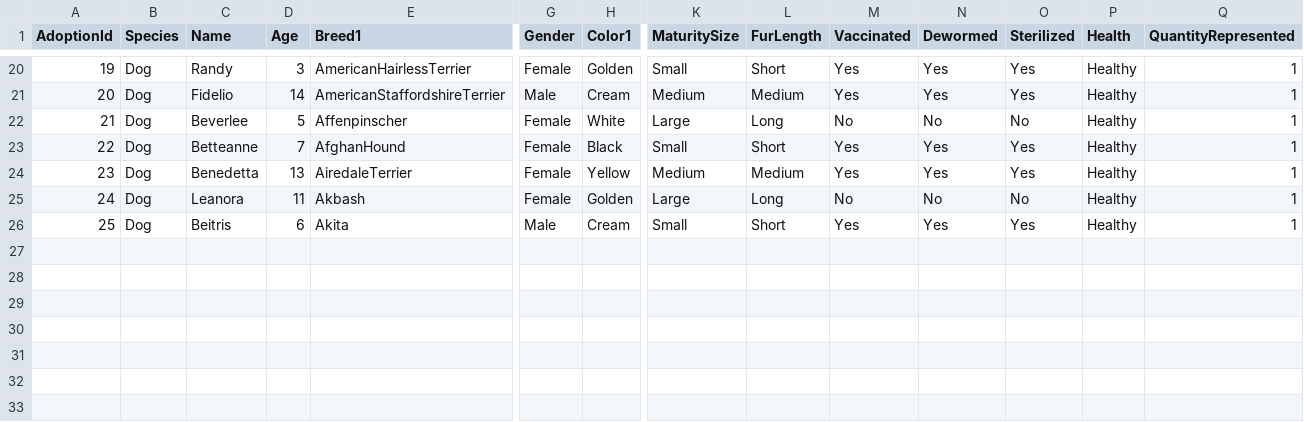
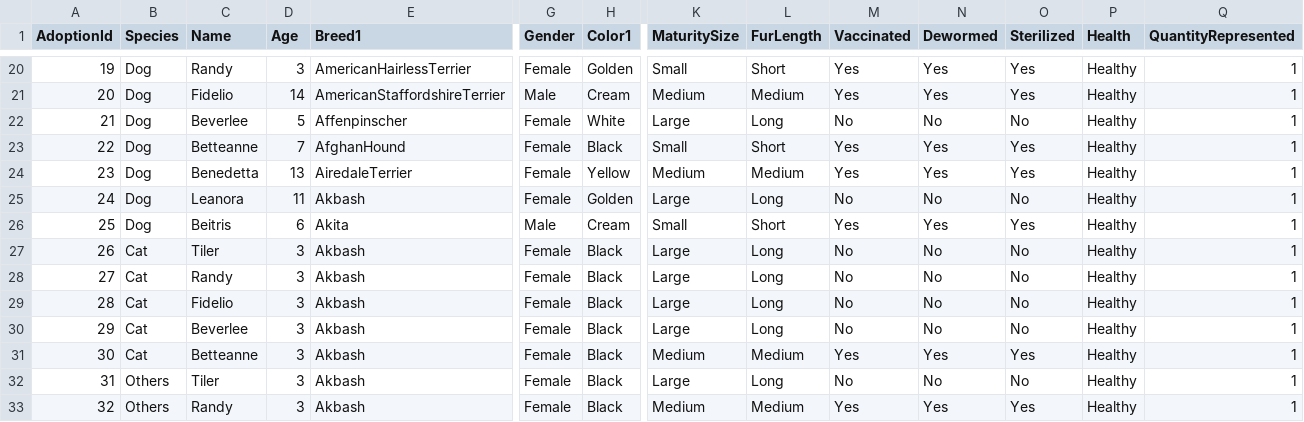
Before and after one commit to truongkimson/petrus, a CSV file: petrus/Data/csv/AdoptionListing.csv, drawn as a sheet; only a part is shown, gaps mark what is left out; rows hold the shown columns only; the diff names each change by its address in the sheet, - before the commit and + after, or states it on an @@ line.

```diff
--- a/petrus/Data/csv/AdoptionListing.csv
+++ b/petrus/Data/csv/AdoptionListing.csv
+row 27: 26 | Cat | Tiler | 3 | Akbash | Female | Black | Large | Long | No | No | No | Healthy | 1
+row 28: 27 | Cat | Randy | 3 | Akbash | Female | Black | Large | Long | No | No | No | Healthy | 1
+row 29: 28 | Cat | Fidelio | 3 | Akbash | Female | Black | Large | Long | No | No | No | Healthy | 1
+row 30: 29 | Cat | Beverlee | 3 | Akbash | Female | Black | Large | Long | No | No | No | Healthy | 1
+row 31: 30 | Cat | Betteanne | 3 | Akbash | Female | Black | Medium | Medium | Yes | Yes | Yes | Healthy | 1
+row 32: 31 | Others | Tiler | 3 | Akbash | Female | Black | Large | Long | No | No | No | Healthy | 1
+row 33: 32 | Others | Randy | 3 | Akbash | Female | Black | Medium | Medium | Yes | Yes | Yes | Healthy | 1
```
Also changed, not shown: petrus/Data/csv/AdoptionRequest.csv, 10 other files.
